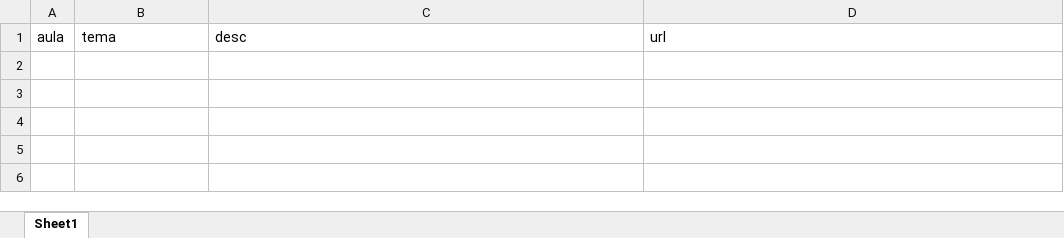
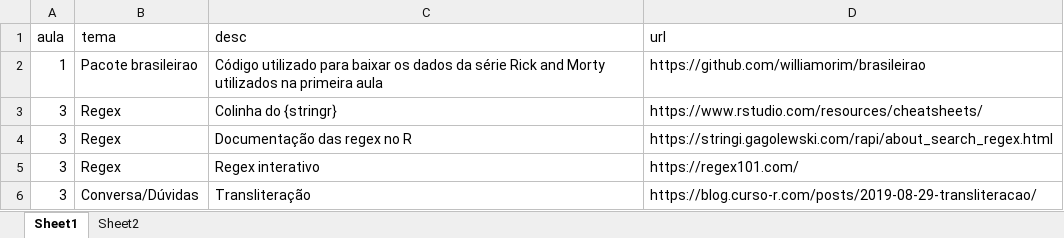
Before and after one commit to curso-r/202108-r4ds-2, an Excel workbook: referencias_extras.xlsx, sheet Sheet1, drawn as a sheet; values as stored, in another font and other column widths than the file's, no borders; the diff names each change by its address in the sheet, - before the commit and + after, or states it on an @@ line.

```diff
--- a/referencias_extras.xlsx (sheet Sheet1)
+++ b/referencias_extras.xlsx (sheet Sheet1)
+sheet tab: Sheet2
+row 2: 1 | Pacote brasileirao | Código utilizado para baixar os dados da série Rick and Morty utilizados na primeira aula | https://github.com/williamorim/brasileirao
+row 3: 3 | Regex | Colinha do {stringr} | https://www.rstudio.com/resources/cheatsheets/
+row 4: 3 | Regex | Documentação das regex no R | https://stringi.gagolewski.com/rapi/about_search_regex.html
+row 5: 3 | Regex | Regex interativo | https://regex101.com/
+row 6: 3 | Conversa/Dúvidas | Transliteração | https://blog.curso-r.com/posts/2019-08-29-transliteracao/
```
Also changed, not shown: tab_exercicios.xlsx, 2 other files.
